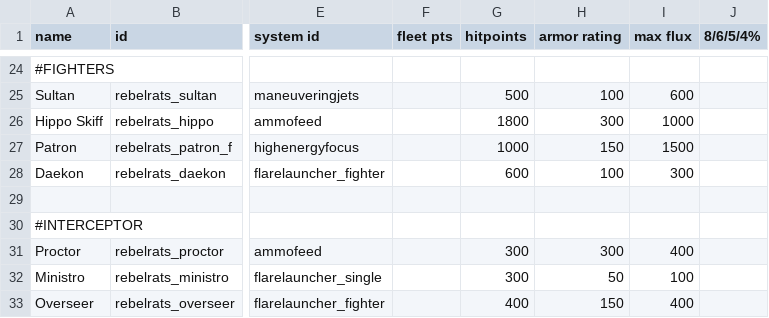
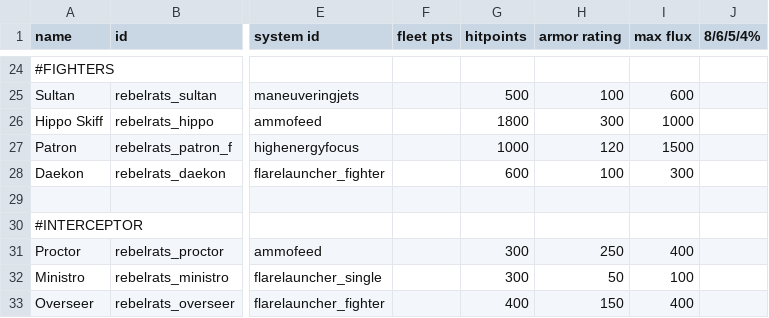
Before and after one commit to masterraven19/Rebel-Rats, a CSV file: data/hulls/ship_data.csv, drawn as a sheet; only a part is shown, gaps mark what is left out; the diff covers the shown part only; the diff names each change by its address in the sheet, - before the commit and + after, or states it on an @@ line.

```diff
--- a/data/hulls/ship_data.csv
+++ b/data/hulls/ship_data.csv
-H27 (armor rating): 150
+H27 (armor rating): 120
-H31 (armor rating): 300
+H31 (armor rating): 250
```
Also changed, not shown: 30 edited cells elsewhere in this file, data/hulls/wing_data.csv, data/weapons/weapon_data.csv, 10 other files.
